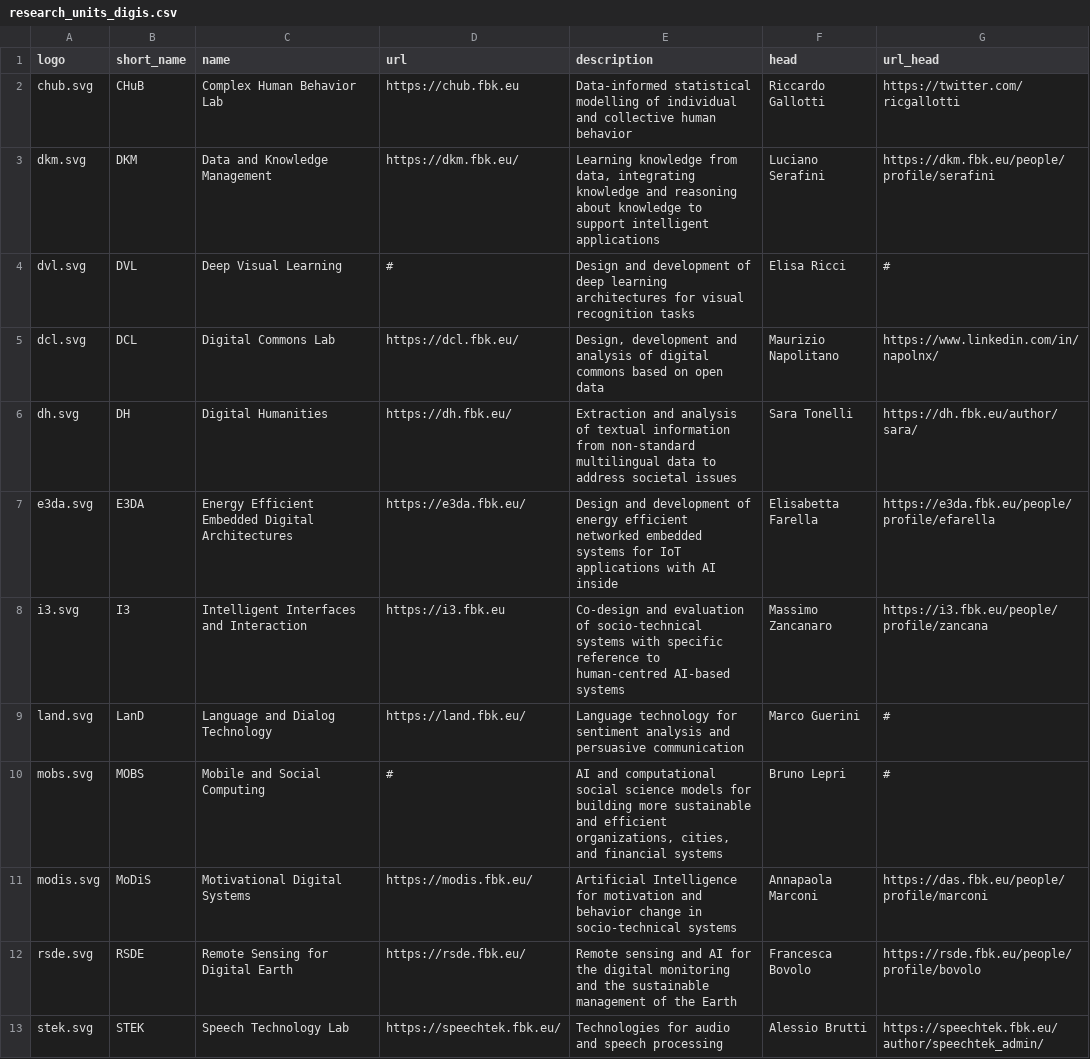
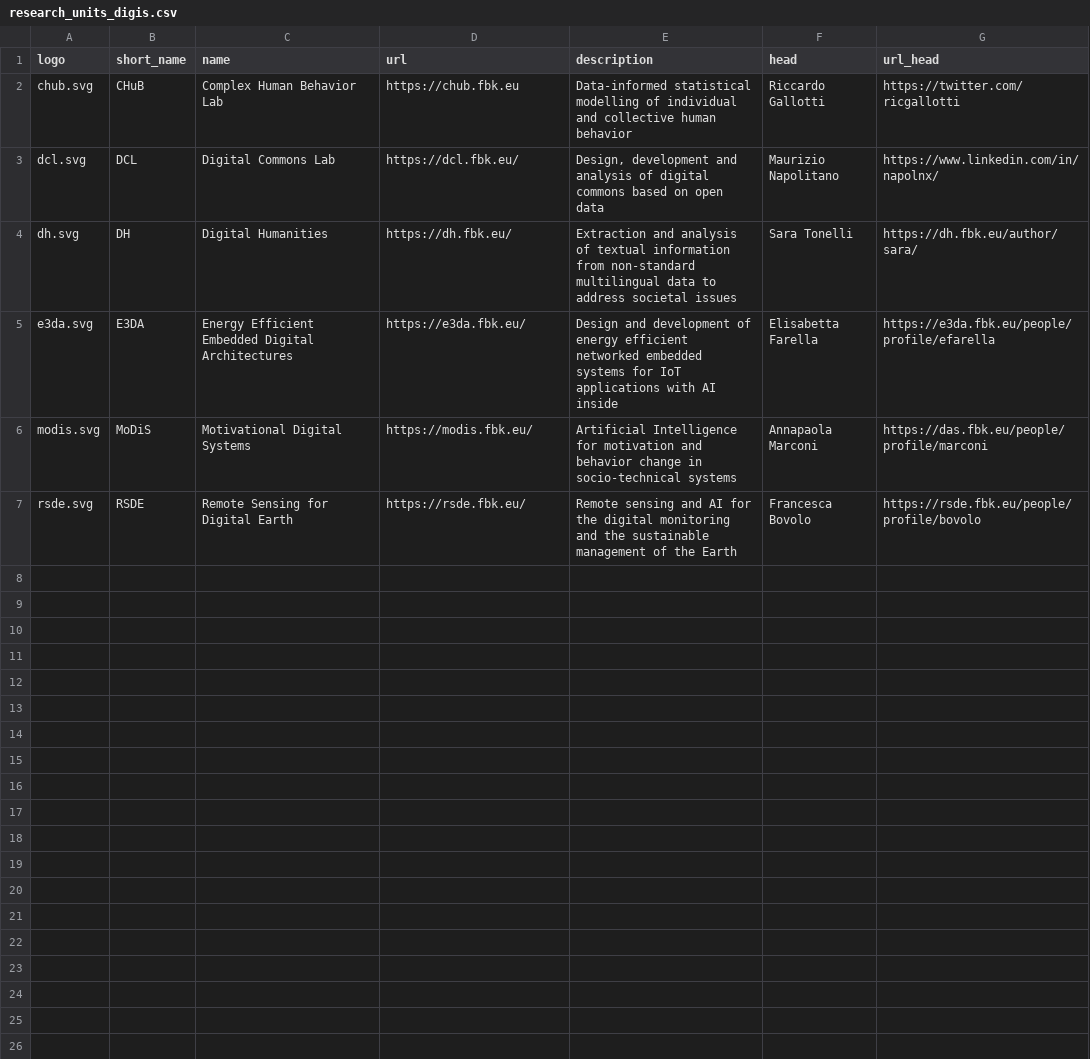
Before and after one commit to fbk-digis/web, a CSV file: docs/_data/research_units_digis.csv, drawn as a sheet.

Commit message:
Update research_units_digis.csv

```diff
--- a/docs/_data/research_units_digis.csv
+++ b/docs/_data/research_units_digis.csv
@@ -2,4 +2,2 @@ logo,short_name,name,url,description,head,url_head
 chub.svg,CHuB,Complex Human Behavior Lab,https://chub.fbk.eu,Data-informed statistical modelling of individual and collective human behavior,Riccardo Gallotti,https://twitter.com/ricgallotti
-dkm.svg,DKM,Data and Knowledge Management,https://dkm.fbk.eu/,"Learning knowledge from data, integrating knowledge and reasoning about knowledge to support intelligent applications",Luciano Serafini,https://dkm.fbk.eu/people/profile/serafini
-dvl.svg,DVL,Deep Visual Learning,#,Design and development of deep learning architectures for visual recognition tasks,Elisa Ricci,#
 dcl.svg,DCL,Digital Commons Lab,https://dcl.fbk.eu/,"Design, development and analysis of digital commons based on open data",Maurizio Napolitano,https://www.linkedin.com/in/napolnx/
@@ -7,7 +5,3 @@ dh.svg,DH,Digital Humanities,https://dh.fbk.eu/,Extraction and analysis of textu
 e3da.svg,E3DA,Energy Efficient Embedded Digital Architectures,https://e3da.fbk.eu/,Design and development of energy efficient networked embedded systems for IoT applications with AI inside,Elisabetta Farella,https://e3da.fbk.eu/people/profile/efarella
-i3.svg,I3,Intelligent Interfaces and Interaction,https://i3.fbk.eu,Co-design and evaluation of socio-technical systems with specific reference to human-centred AI-based systems,Massimo Zancanaro,https://i3.fbk.eu/people/profile/zancana
-land.svg,LanD,Language and Dialog Technology,https://land.fbk.eu/,Language technology for sentiment analysis and persuasive communication,Marco Guerini,#
-mobs.svg,MOBS,Mobile and Social Computing,#,"AI and computational social science models for building more sustainable and efficient organizations, cities, and financial systems",Bruno Lepri,#
 modis.svg,MoDiS,Motivational Digital Systems,https://modis.fbk.eu/,Artificial Intelligence for motivation and behavior change in socio-technical systems,Annapaola Marconi,https://das.fbk.eu/people/profile/marconi
 rsde.svg,RSDE,Remote Sensing for Digital Earth,https://rsde.fbk.eu/,Remote sensing and AI for the digital monitoring and the sustainable management of the Earth,Francesca Bovolo,https://rsde.fbk.eu/people/profile/bovolo
-stek.svg,STEK,Speech Technology Lab,https://speechtek.fbk.eu/,Technologies for audio and speech processing,Alessio Brutti,https://speechtek.fbk.eu/author/speechtek_admin/
```
